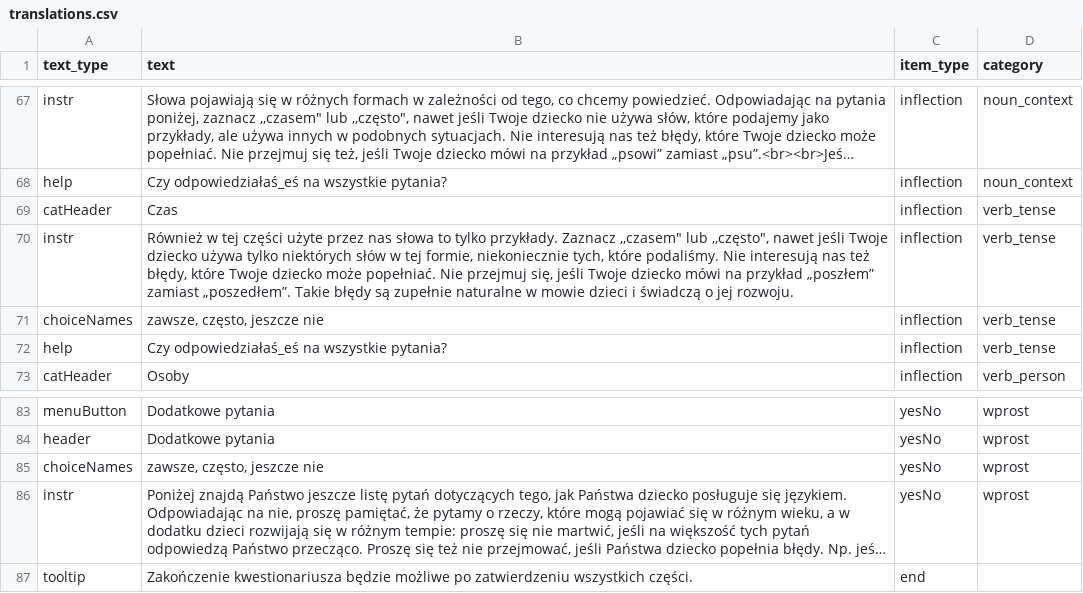
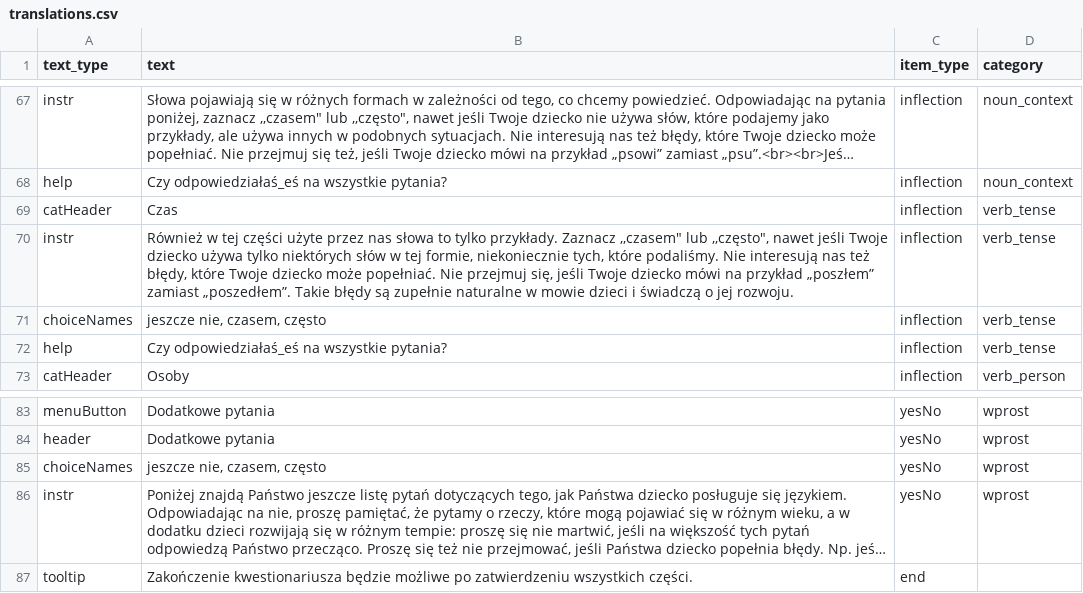
Before and after one commit to pikrol/CDI-online, a CSV file: www/languages/pl/forms/static/ws-gram-p2/translations.csv, drawn as a sheet; only a part is shown, gaps mark what is left out; long unchanged cells end in …; the diff names each change by its address in the sheet, - before the commit and + after, or states it on an @@ line.

```diff
--- a/www/languages/pl/forms/static/ws-gram-p2/translations.csv
+++ b/www/languages/pl/forms/static/ws-gram-p2/translations.csv
-B71 (text): zawsze, często, jeszcze nie
+B71 (text): jeszcze nie, czasem, często
-B85 (text): zawsze, często, jeszcze nie
+B85 (text): jeszcze nie, czasem, często
```
Also changed, not shown: www/languages/pl/forms/static/ws-gram-p2/items.csv.
